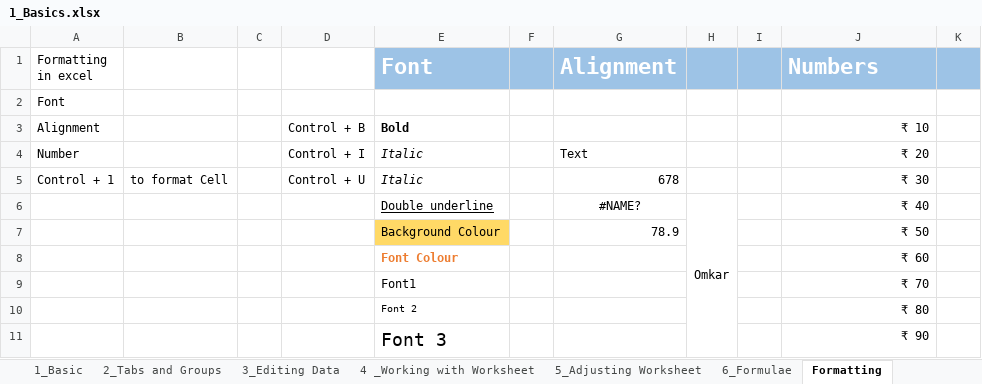
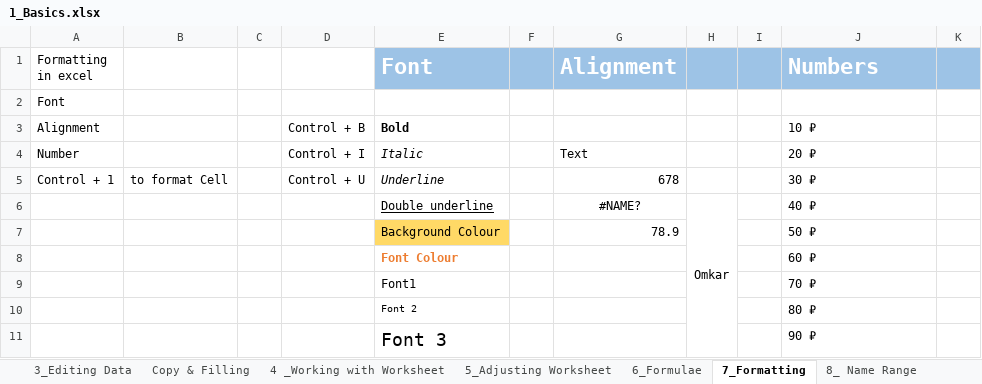
Before and after one commit to Omkar-Pomendkar/Excel, an Excel workbook: 1_Basics.xlsx, sheet 7_Formatting, drawn as a sheet; only a part is shown; values as stored, in another font and other column widths than the file's, no borders; the diff names each change by its address in the sheet, - before the commit and + after, or states it on an @@ line.

```diff
--- a/1_Basics.xlsx (sheet 7_Formatting)
+++ b/1_Basics.xlsx (sheet 7_Formatting)
-sheet tab: Formatting
+sheet tab: 7_Formatting
-J3 (Numbers): ₹ 10
+J3 (Numbers): 10 ₽
-J3:J11 alignment: right
+J3:J11 alignment: left
-J4 (Numbers): ₹ 20
+J4 (Numbers): 20 ₽
-E5 (Font): Italic
+E5 (Font): Underline
-J5 (Numbers): ₹ 30
+J5 (Numbers): 30 ₽
-J6 (Numbers): ₹ 40
+J6 (Numbers): 40 ₽
-J7 (Numbers): ₹ 50
+J7 (Numbers): 50 ₽
-J8 (Numbers): ₹ 60
+J8 (Numbers): 60 ₽
-J9 (Numbers): ₹ 70
+J9 (Numbers): 70 ₽
-J10 (Numbers): ₹ 80
+J10 (Numbers): 80 ₽
-J11 (Numbers): ₹ 90
+J11 (Numbers): 90 ₽
```
Also changed, not shown: sheet 13_Absolute Refrence, sheet 12_Relative Reference, sheet 17_Comments, sheet 22_Custom Views, sheet 19_Advance Fill, sheet 8_ Name Range, 7 more sheets, other sheet tabs, 1 other file.
